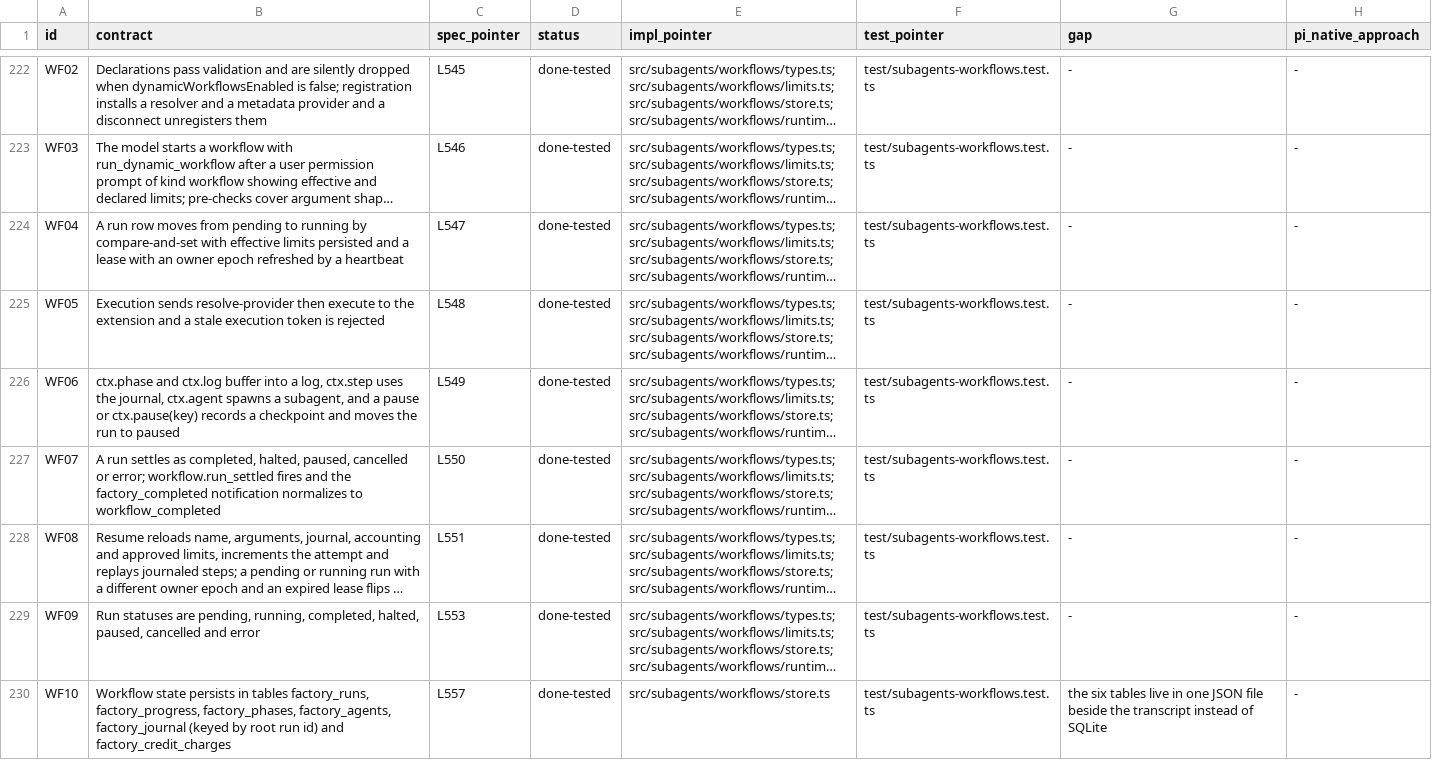
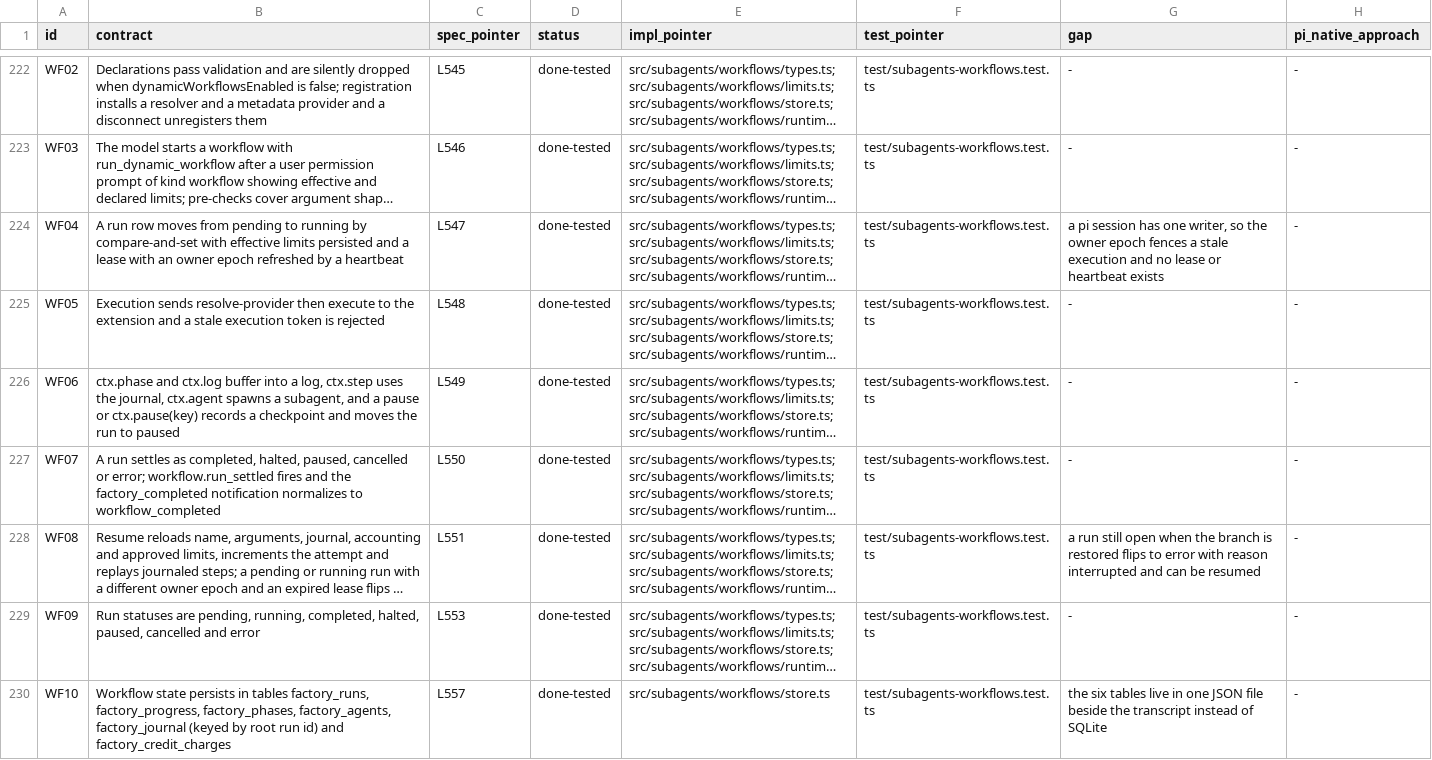
Before and after one commit to just-joshn/pi-customizations, a TSV file: extensions/pi-pstack/docs/subagents-parity.tsv, drawn as a sheet; only a part is shown, gaps mark what is left out; long unchanged cells end in …; the diff names each change by its address in the sheet, - before the commit and + after, or states it on an @@ line.

Commit message:
feat(pstack): journal workflow runs as session entries
Workflow runs persisted to workflows.json beside the transcript and a timer polled for a free slot, so a run did not follow the branch and a waiter waited on a tick. Persist each change as an appended session entry, restore runs on session start and on a branch move, wake a waiter when a slot frees, and register the three workflow tools, which nothing registered.

```diff
--- a/extensions/pi-pstack/docs/subagents-parity.tsv
+++ b/extensions/pi-pstack/docs/subagents-parity.tsv
-G224 (gap): -
+G224 (gap): a pi session has one writer, so the owner epoch fences a stale execution and no lease or heartbeat exists
-G228 (gap): -
+G228 (gap): a run still open when the branch is restored flips to error with reason interrupted and can be resumed
```
Also changed, not shown: 8 other files.
